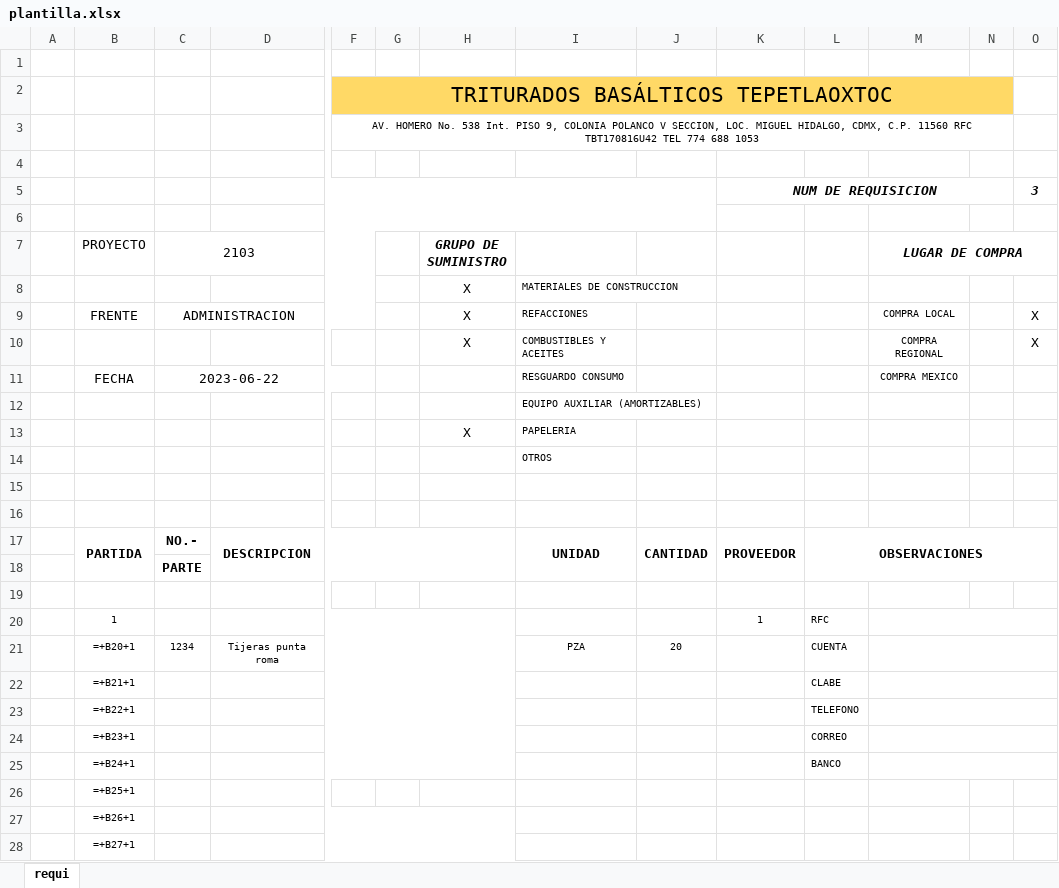
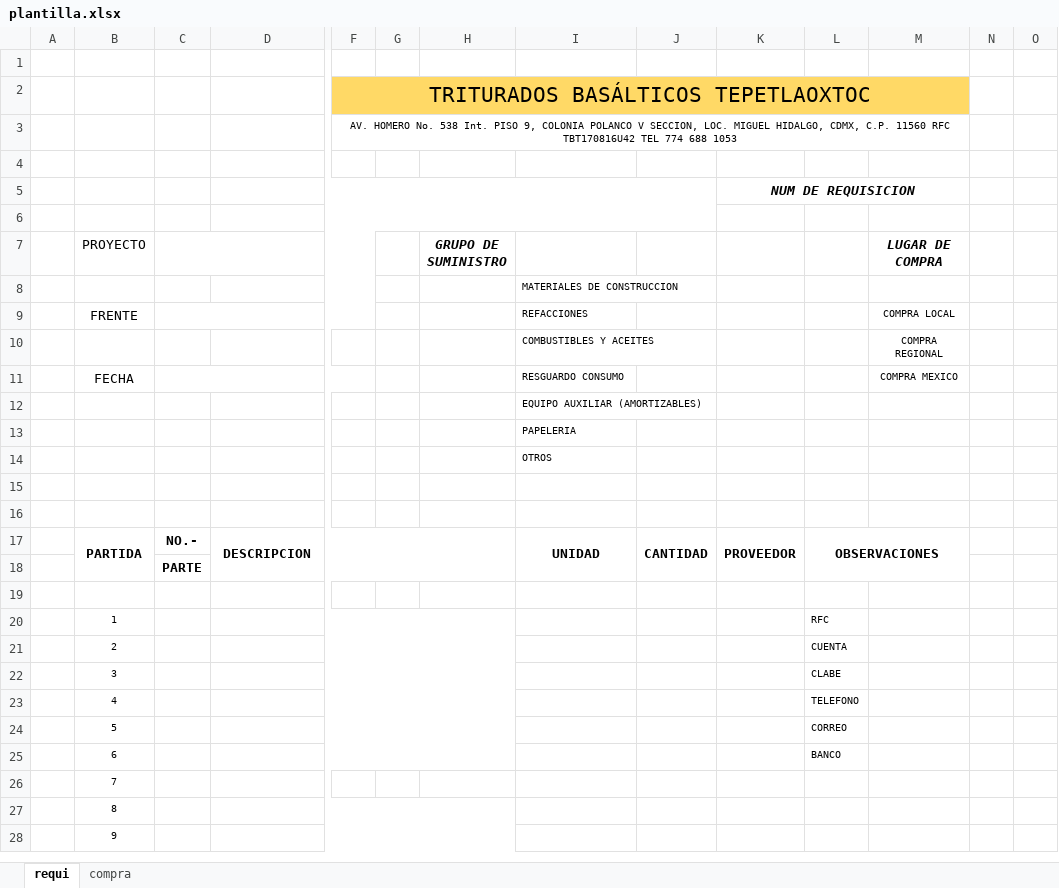
Before and after one commit to Ismael1699/TBTapp, an Excel workbook: app/api/excelMod/plantilla.xlsx, sheet requi, drawn as a sheet; only a part is shown, gaps mark what is left out; values as stored, in another font and other column widths than the file's, no borders; formulas without a stored value are shown as written; charts and pictures not drawn; removed rows and columns are numbered as before the commit, all else as after; rows hold the shown columns only; the diff covers the shown part only; the diff names each change by its address in the sheet, - before the commit and + after, or states it on an @@ line.

Commit message:
se termino de ajustar el archivo de excel en el backend se implemento macros para la cantidad en letras del archivo de excel, se modifico el page de la paginas dinamicas de requisiciones, ya que provocaba error en la lectura de los datos en db

```diff
--- a/app/api/excelMod/plantilla.xlsx (sheet requi)
+++ b/app/api/excelMod/plantilla.xlsx (sheet requi)
+sheet tab: compra
-F2:N2 merged
+F2:M2 merged
-N2 fill: #FFD966
+N2 fill: none
-F3:N3 merged
+F3:M3 merged
-K5:N5 merged
+K5:M5 merged
-O5: 3
+O5: (empty)
-C7: 2103
+C7: (empty)
-M7:O7 merged
-H8:H10 (GRUPO DE SUMINISTRO): X
+H8:H10 (GRUPO DE SUMINISTRO): (empty)
-C9: ADMINISTRACION
+C9: (empty)
-O9:O10: X
+O9:O10: (empty)
-C11: 2023-06-22
+C11: (empty)
-H13 (GRUPO DE SUMINISTRO): X
+H13 (GRUPO DE SUMINISTRO): (empty)
-L17:O18 merged
+L17:M18 merged
-K20: 1
+K20: (empty)
-M20:O20 merged
-row 21:  | =+B20+1 | 1234 | Tijeras punta roma |  |  |  | PZA | 20 |  | CUENTA
-row 22:  | =+B21+1 |  |  |  |  |  |  |  |  | CLABE
-row 23:  | =+B22+1 |  |  |  |  |  |  |  |  | TELEFONO
-row 24:  | =+B23+1 |  |  |  |  |  |  |  |  | CORREO
-row 25:  | =+B24+1 |  |  |  |  |  |  |  |  | BANCO
+row 21:  | 2 |  |  |  |  |  |  |  |  | CUENTA
+row 22:  | 3 |  |  |  |  |  |  |  |  | CLABE
+row 23:  | 4 |  |  |  |  |  |  |  |  | TELEFONO
+row 24:  | 5 |  |  |  |  |  |  |  |  | CORREO
+row 25:  | 6 |  |  |  |  |  |  |  |  | BANCO
-B26 (PROYECTO): =+B25+1
+B26 (PROYECTO): 7
-B27 (PROYECTO): =+B26+1
+B27 (PROYECTO): 8
-B28 (PROYECTO): =+B27+1
+B28 (PROYECTO): 9
```
Also changed, not shown: 1 added row, 1 removed row and 2 edited cells elsewhere in this sheet, charts or pictures, 6 other files.
